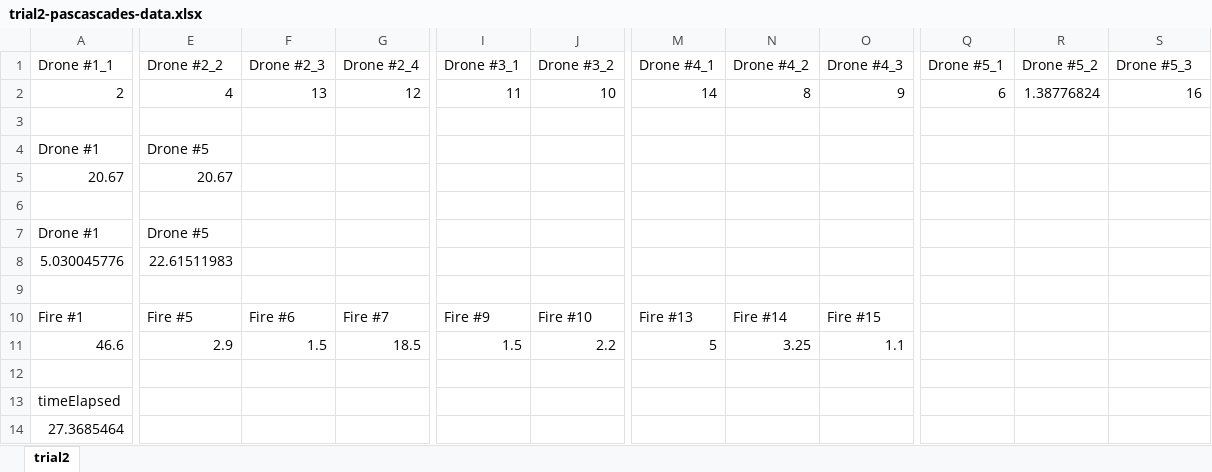
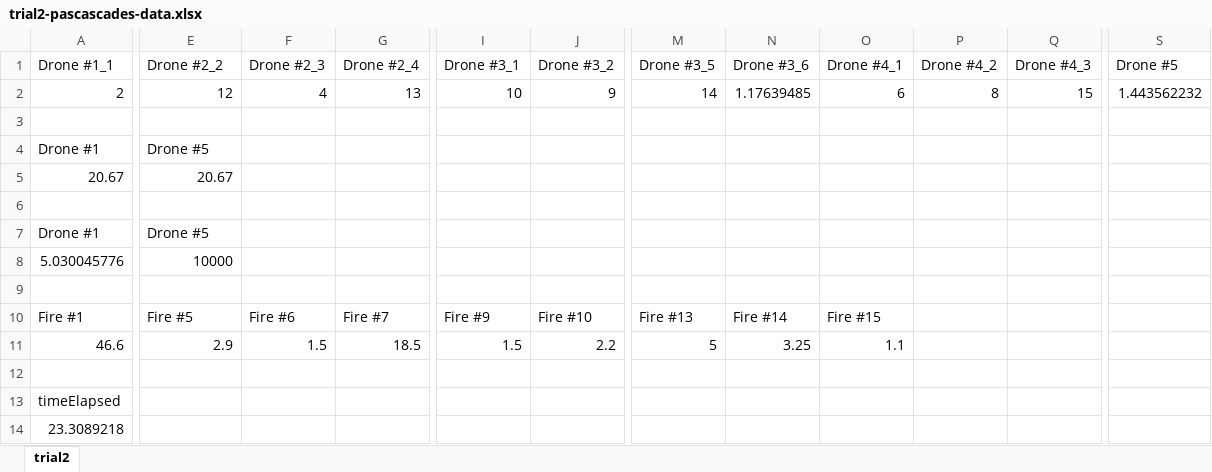
Before and after one commit to kshaji3/ACO-drone-firefighting, an Excel workbook: Code/trial2-pascascades-data.xlsx, sheet trial2, drawn as a sheet; only a part is shown, gaps mark what is left out; values as stored, in another font and other column widths than the file's, no borders; removed rows and columns are numbered as before the commit, all else as after; the diff covers the shown part only; the diff names each change by its address in the sheet, - before the commit and + after, or states it on an @@ line.

```diff
--- a/Code/trial2-pascascades-data.xlsx (sheet trial2)
+++ b/Code/trial2-pascascades-data.xlsx (sheet trial2)
+column N (Drone #3_6), rows 2-11: 1.17639485 |  |  |  |  |  |  |  | Fire #14 | 3.25
+column O (Drone #4_1), rows 2-11: 6 |  |  |  |  |  |  |  | Fire #15 | 1.1
-column Q (Drone #5_1), row 2: 6
-column R (Drone #5_2), row 2: 1.38776824
-M1: Drone #4_1
+M1: Drone #3_5
-S1: Drone #5_3
+S1: Drone #5
-E2 (Drone #2_2): 4
+E2 (Drone #2_2): 12
-F2 (Drone #2_3): 13
+F2 (Drone #2_3): 4
-G2 (Drone #2_4): 12
+G2 (Drone #2_4): 13
-I2 (Drone #3_1): 11
+I2 (Drone #3_1): 10
-J2 (Drone #3_2): 10
+J2 (Drone #3_2): 9
-Q2 (Drone #4_3): 9
+Q2 (Drone #4_3): 15
-S2 (Drone #5): 16
+S2 (Drone #5): 1.443562232
-E8 (Drone #2_2): 22.61511983
+E8 (Drone #2_2): 10000
-P10 (Drone #4_2): Fire #14
+P10 (Drone #4_2): (empty)
-Q10 (Drone #4_3): Fire #15
+Q10 (Drone #4_3): (empty)
-P11 (Drone #4_2): 3.25
+P11 (Drone #4_2): (empty)
-Q11 (Drone #4_3): 1.1
+Q11 (Drone #4_3): (empty)
-A14 (Drone #1_1): 27.3685464
+A14 (Drone #1_1): 23.3089218
```
Also changed, not shown: 5 edited cells elsewhere in this sheet, data-manipulation/northeast-samples.xlsx, data-manipulation/northwest-samples.xlsx, 13 other files.
